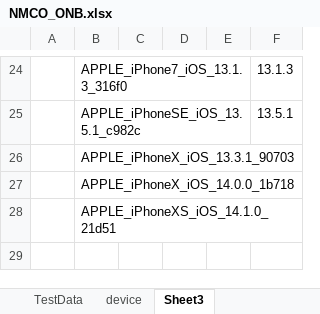
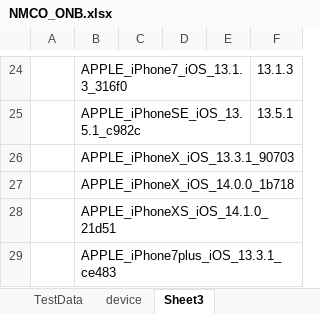
Before and after one commit to ganezz/native-mobile-corporate-onboarding, an Excel workbook: ${project.build.directory}/test-classes/DataSet/NMCO_ONB.xlsx, sheet Sheet3, drawn as a sheet; only a part is shown, gaps mark what is left out; values as stored, in another font and other column widths than the file's, no borders; the diff names each change by its address in the sheet, - before the commit and + after, or states it on an @@ line.

```diff
--- a/${project.build.directory}/test-classes/DataSet/NMCO_ONB.xlsx (sheet Sheet3)
+++ b/${project.build.directory}/test-classes/DataSet/NMCO_ONB.xlsx (sheet Sheet3)
+row 29:  | APPLE_iPhone7plus_iOS_13.3.1_ce483
```
Also changed, not shown: sheet device, 19 other files.
